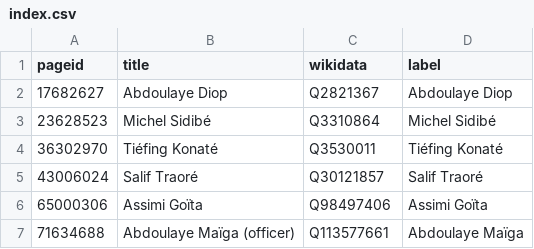
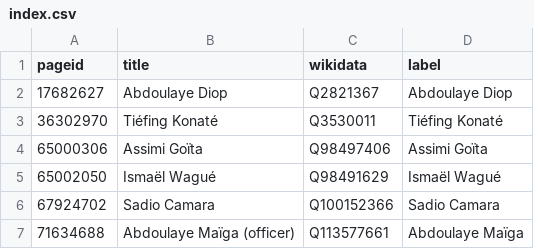
Before and after one commit to every-politician-scrapers/mali, a CSV file: enwiki/index.csv, drawn as a sheet; removed rows and columns are numbered as before the commit, all else as after; the diff names each change by its address in the sheet, - before the commit and + after, or states it on an @@ line.

```diff
--- a/enwiki/index.csv
+++ b/enwiki/index.csv
-row 3: 23628523 | Michel Sidibé | Q3310864 | Michel Sidibé
-row 5: 43006024 | Salif Traoré | Q30121857 | Salif Traoré
+row 5: 65002050 | Ismaël Wagué | Q98491629 | Ismaël Wagué
+row 6: 67924702 | Sadio Camara | Q100152366 | Sadio Camara
```
Also changed, not shown: 8 other files.
